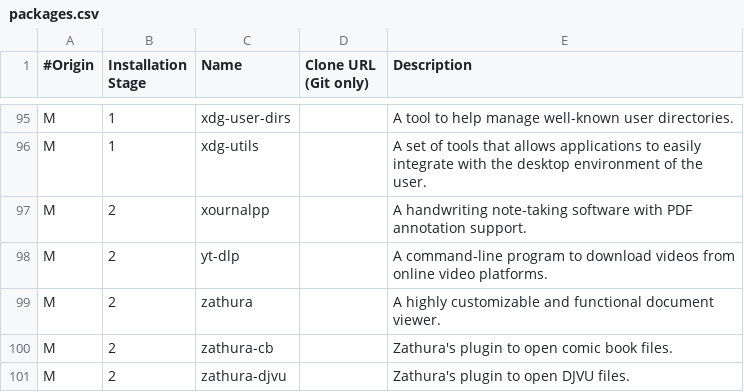
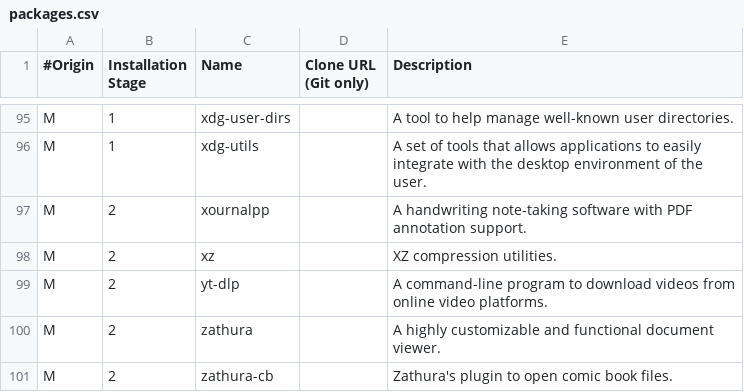
Before and after one commit to vladimir-grbic/voidwizard, a CSV file: packages.csv, drawn as a sheet; only a part is shown, gaps mark what is left out; the shorter side is filled out with more unchanged rows; the diff names each change by its address in the sheet, - before the commit and + after, or states it on an @@ line.

Commit message:
Updated packages.csv.

```diff
--- a/packages.csv
+++ b/packages.csv
+row 98: M | 2 | xz |  | XZ compression utilities.
```
